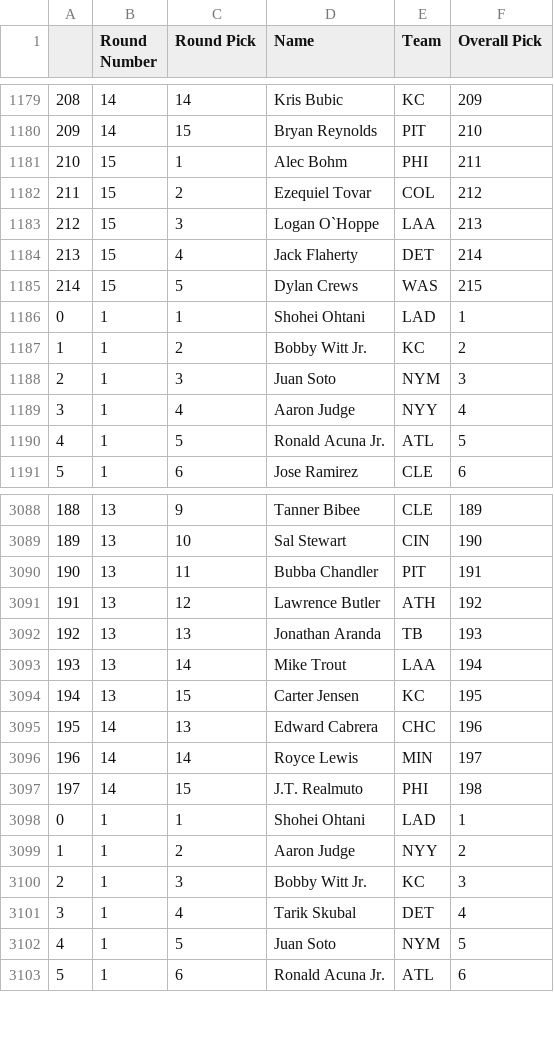
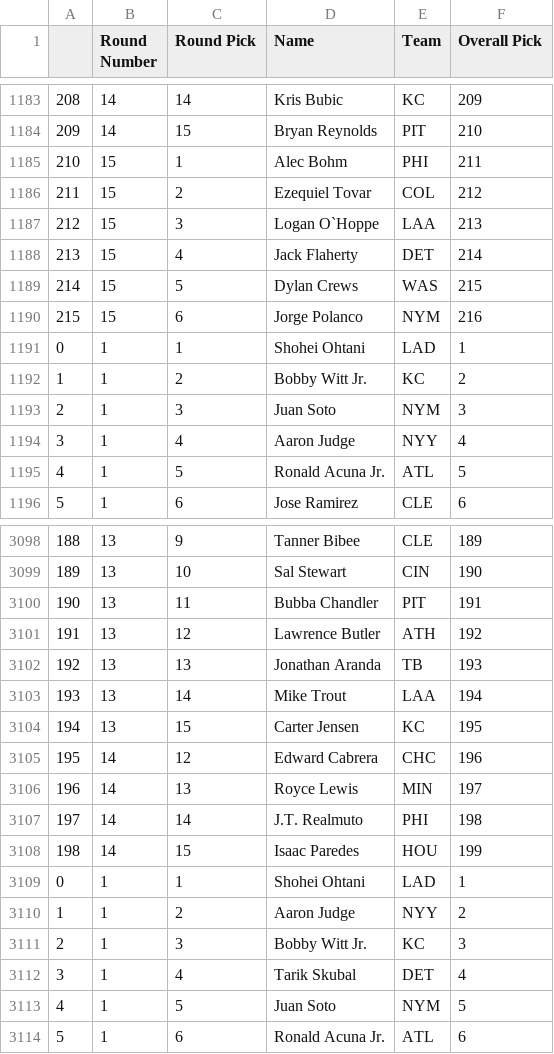
Before and after one commit to fantasy-toolz/tgfbi-draft-tracking, a CSV file: tgfbi_all.csv, drawn as a sheet; only a part is shown, gaps mark what is left out; the diff covers the shown part only.

Commit message:
Updated TGFBI boards

```diff
--- a/tgfbi_all.csv
+++ b/tgfbi_all.csv
@@ -1185,2 +1189,3 @@
 214,15,5,Dylan Crews,WAS,215
+215,15,6,Jorge Polanco,NYM,216
 0,1,1,Shohei Ohtani,LAD,1
@@ -3094,5 +3104,6 @@
 194,13,15,Carter Jensen,KC,195
-195,14,13,Edward Cabrera,CHC,196
-196,14,14,Royce Lewis,MIN,197
-197,14,15,J.T. Realmuto,PHI,198
+195,14,12,Edward Cabrera,CHC,196
+196,14,13,Royce Lewis,MIN,197
+197,14,14,J.T. Realmuto,PHI,198
+198,14,15,Isaac Paredes,HOU,199
 0,1,1,Shohei Ohtani,LAD,1
```
Also changed, not shown: 13 added rows and 48 edited cells elsewhere in this file, tgfbi_adp.csv.
